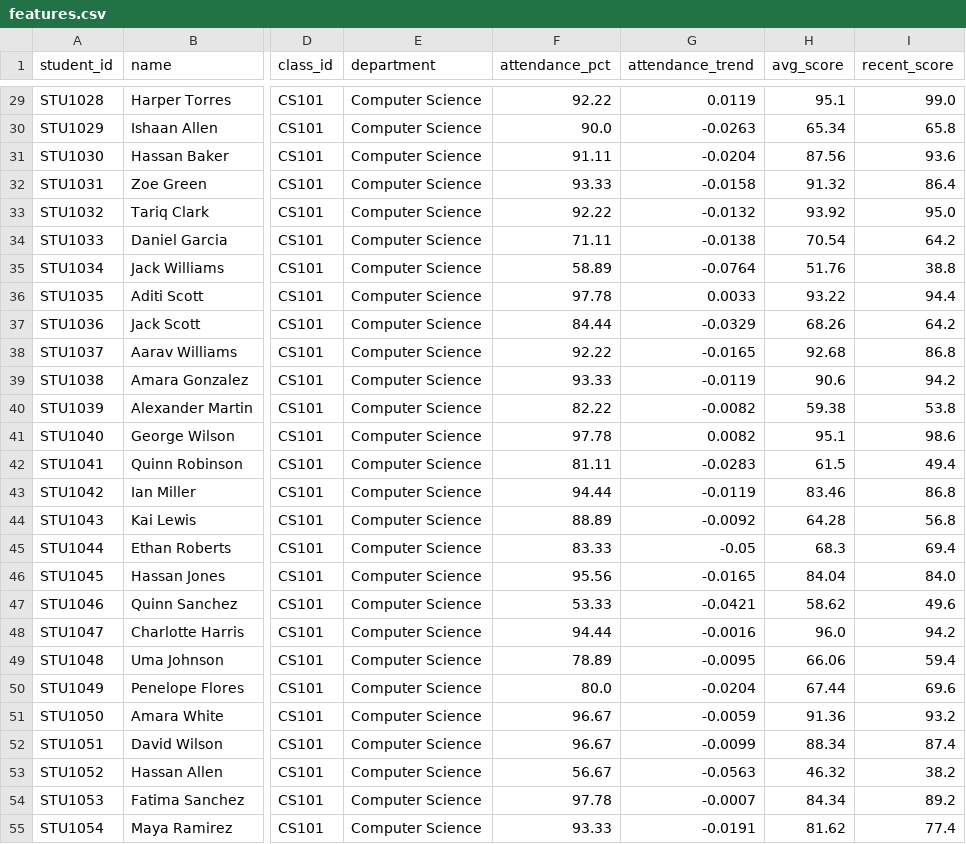
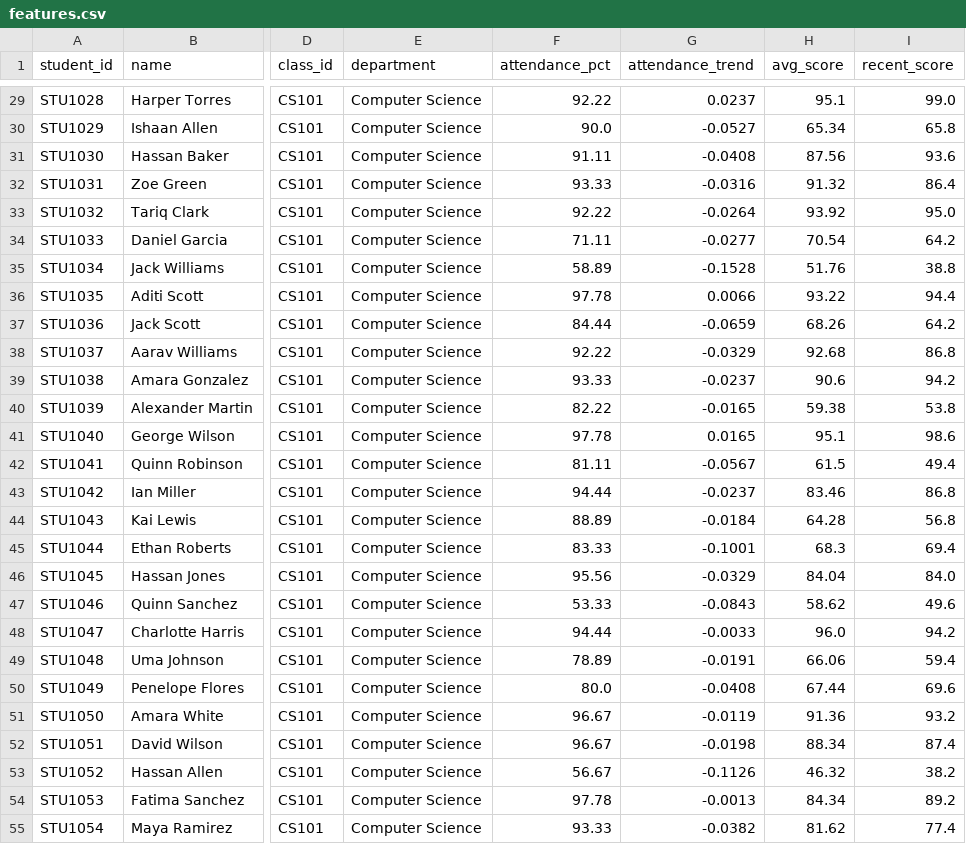
Before and after one commit to Jagan-p207/Ai_driven_classroom_analytics_-_student_success_system, a CSV file: data/processed/features.csv, drawn as a sheet; only a part is shown, gaps mark what is left out; the diff covers the shown part only; the diff names each change by its address in the sheet, - before the commit and + after, or states it on an @@ line.

```diff
--- a/data/processed/features.csv
+++ b/data/processed/features.csv
-G29 (attendance_trend): 0.0119
+G29 (attendance_trend): 0.0237
-G30 (attendance_trend): -0.0263
+G30 (attendance_trend): -0.0527
-G31 (attendance_trend): -0.0204
+G31 (attendance_trend): -0.0408
-G32 (attendance_trend): -0.0158
+G32 (attendance_trend): -0.0316
-G33 (attendance_trend): -0.0132
+G33 (attendance_trend): -0.0264
-G34 (attendance_trend): -0.0138
+G34 (attendance_trend): -0.0277
-G35 (attendance_trend): -0.0764
+G35 (attendance_trend): -0.1528
-G36 (attendance_trend): 0.0033
+G36 (attendance_trend): 0.0066
-G37 (attendance_trend): -0.0329
+G37 (attendance_trend): -0.0659
-G38 (attendance_trend): -0.0165
+G38 (attendance_trend): -0.0329
-G39 (attendance_trend): -0.0119
+G39 (attendance_trend): -0.0237
-G40 (attendance_trend): -0.0082
+G40 (attendance_trend): -0.0165
-G41 (attendance_trend): 0.0082
+G41 (attendance_trend): 0.0165
-G42 (attendance_trend): -0.0283
+G42 (attendance_trend): -0.0567
-G43 (attendance_trend): -0.0119
+G43 (attendance_trend): -0.0237
-G44 (attendance_trend): -0.0092
+G44 (attendance_trend): -0.0184
-G45 (attendance_trend): -0.05
+G45 (attendance_trend): -0.1001
-G46 (attendance_trend): -0.0165
+G46 (attendance_trend): -0.0329
-G47 (attendance_trend): -0.0421
+G47 (attendance_trend): -0.0843
-G48 (attendance_trend): -0.0016
+G48 (attendance_trend): -0.0033
-G49 (attendance_trend): -0.0095
+G49 (attendance_trend): -0.0191
-G50 (attendance_trend): -0.0204
+G50 (attendance_trend): -0.0408
-G51 (attendance_trend): -0.0059
+G51 (attendance_trend): -0.0119
-G52 (attendance_trend): -0.0099
+G52 (attendance_trend): -0.0198
-G53 (attendance_trend): -0.0563
+G53 (attendance_trend): -0.1126
-G54 (attendance_trend): -0.0007
+G54 (attendance_trend): -0.0013
-G55 (attendance_trend): -0.0191
+G55 (attendance_trend): -0.0382
```
Also changed, not shown: 101 edited cells elsewhere in this file, 6 other files.
